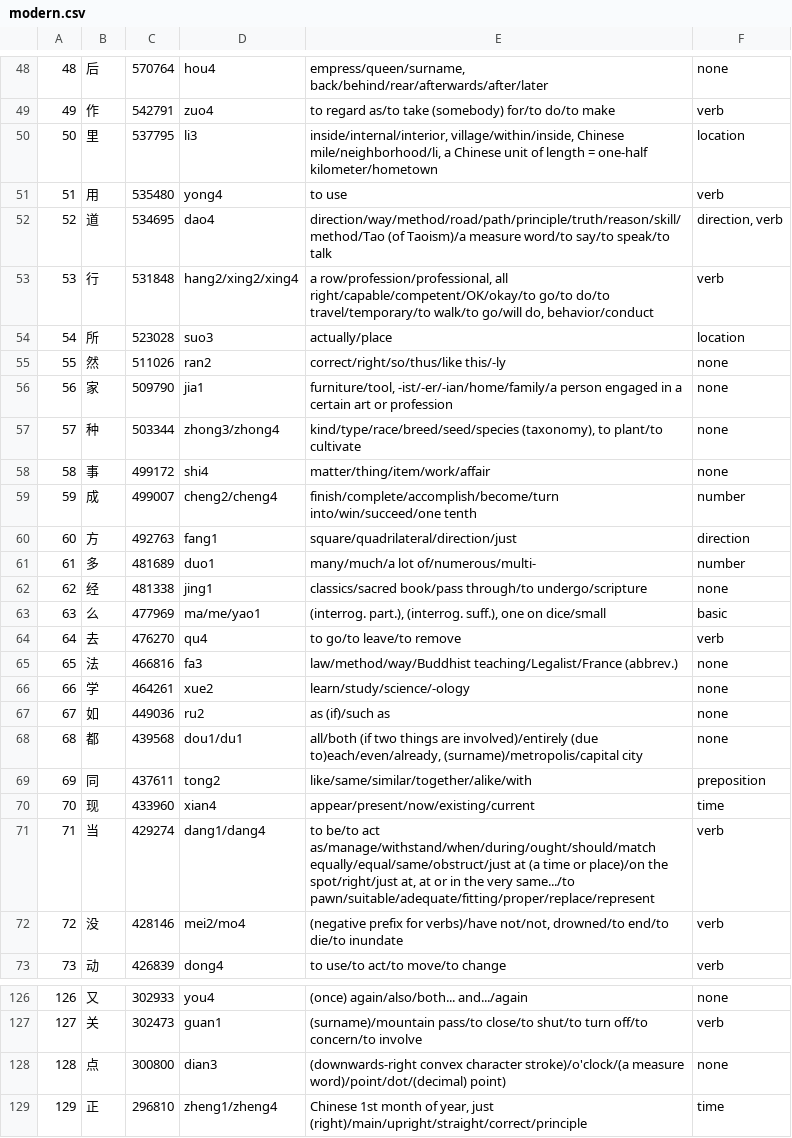
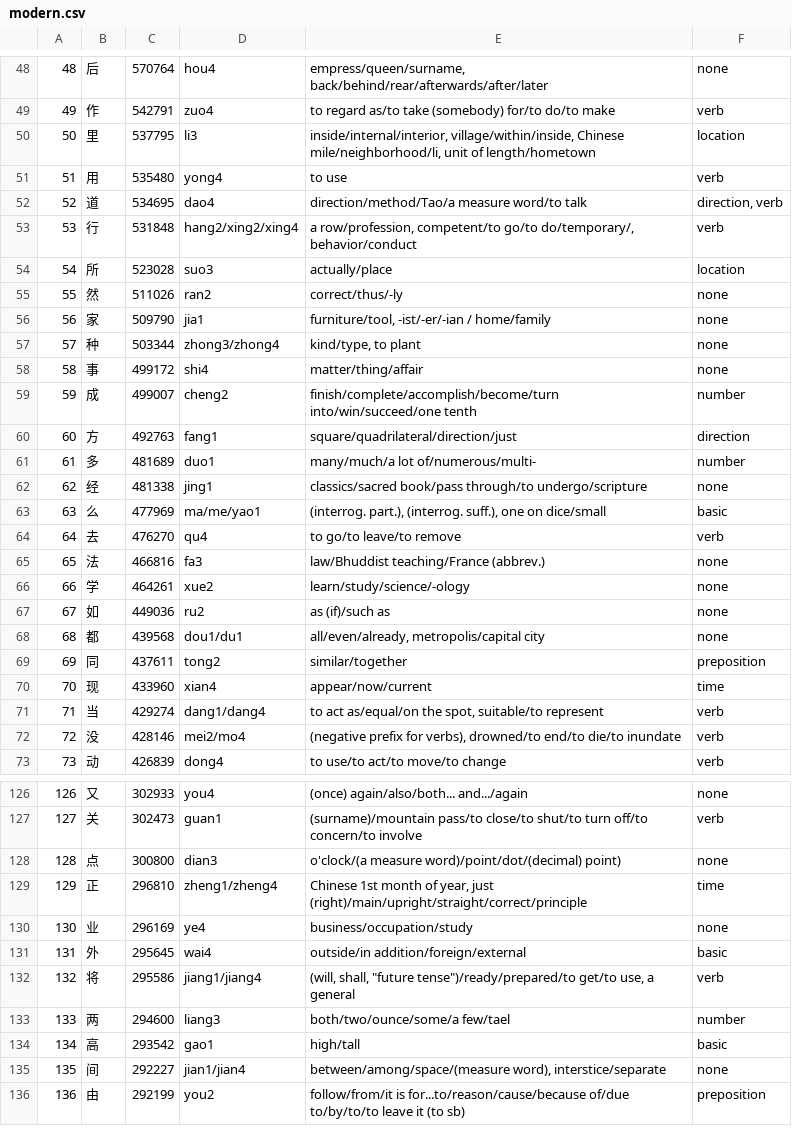
Before and after one commit to pbloem/Misc, a CSV file: Languages/src/main/resources/data/chinese/modern.csv, drawn as a sheet; only a part is shown, gaps mark what is left out; the shorter side is filled out with more unchanged rows; the diff covers the shown part only.

```diff
--- a/Languages/src/main/resources/data/chinese/modern.csv
+++ b/Languages/src/main/resources/data/chinese/modern.csv
@@ -49,12 +49,12 @@
 49,"作",542791,"zuo4","to regard as/to take (somebody) for/to do/to make","verb"
-50,"里",537795,"li3","inside/internal/interior, village/within/inside, Chinese mile/neighborhood/li, a Chinese unit of length = one-half kilometer/hometown","location"
+50,"里",537795,"li3","inside/internal/interior, village/within/inside, Chinese mile/neighborhood/li, unit of length/hometown","location"
 51,"用",535480,"yong4","to use","verb"
-52,"道",534695,"dao4","direction/way/method/road/path/principle/truth/reason/skill/method/Tao (of Taoism)/a measure word/to say/to speak/to talk","direction, verb"
-53,"行",531848,"hang2/xing2/xing4","a row/profession/professional, all right/capable/competent/OK/okay/to go/to do/to travel/temporary/to walk/to go/will do, behavior/conduct","verb"
+52,"道",534695,"dao4","direction/method/Tao/a measure word/to talk","direction, verb"
+53,"行",531848,"hang2/xing2/xing4","a row/profession, competent/to go/to do/temporary/, behavior/conduct","verb"
 54,"所",523028,"suo3","actually/place","location"
-55,"然",511026,"ran2","correct/right/so/thus/like this/-ly","none"
-56,"家",509790,"jia1","furniture/tool, -ist/-er/-ian/home/family/a person engaged in a certain art or profession","none"
-57,"种",503344,"zhong3/zhong4","kind/type/race/breed/seed/species (taxonomy), to plant/to cultivate","none"
-58,"事",499172,"shi4","matter/thing/item/work/affair","none"
-59,"成",499007,"cheng2/cheng4","finish/complete/accomplish/become/turn into/win/succeed/one tenth","number"
+55,"然",511026,"ran2","correct/thus/-ly","none"
+56,"家",509790,"jia1","furniture/tool, -ist/-er/-ian / home/family","none"
+57,"种",503344,"zhong3/zhong4","kind/type, to plant","none"
+58,"事",499172,"shi4","matter/thing/affair","none"
+59,"成",499007,"cheng2","finish/complete/accomplish/become/turn into/win/succeed/one tenth","number"
 60,"方",492763,"fang1","square/quadrilateral/direction/just","direction"
@@ -64,10 +64,10 @@
 64,"去",476270,"qu4","to go/to leave/to remove","verb"
-65,"法",466816,"fa3","law/method/way/Buddhist teaching/Legalist/France (abbrev.)","none"
+65,"法",466816,"fa3","law/Bhuddist teaching/France (abbrev.)","none"
 66,"学",464261,"xue2","learn/study/science/-ology","none"
 67,"如",449036,"ru2","as (if)/such as","none"
-68,"都",439568,"dou1/du1","all/both (if two things are involved)/entirely (due to)each/even/already, (surname)/metropolis/capital city","none"
-69,"同",437611,"tong2","like/same/similar/together/alike/with","preposition"
-70,"现",433960,"xian4","appear/present/now/existing/current","time"
-71,"当",429274,"dang1/dang4","to be/to act as/manage/withstand/when/during/ought/should/match equally/equal/same/obstruct/just at (a time or place)/on the spot/right/just at, at or in the very same.../to pawn/suitable/adequate/fitting/proper/replace/represent","verb"
-72,"没",428146,"mei2/mo4","(negative prefix for verbs)/have not/not, drowned/to end/to die/to inundate","verb"
+68,"都",439568,"dou1/du1","all/even/already, metropolis/capital city","none"
+69,"同",437611,"tong2","similar/together","preposition"
+70,"现",433960,"xian4","appear/now/current","time"
+71,"当",429274,"dang1/dang4","to act as/equal/on the spot, suitable/to represent","verb"
+72,"没",428146,"mei2/mo4","(negative prefix for verbs), drowned/to end/to die/to inundate","verb"
 73,"动",426839,"dong4","to use/to act/to move/to change","verb"
@@ -127,3 +127,3 @@
 127,"关",302473,"guan1","(surname)/mountain pass/to close/to shut/to turn off/to concern/to involve","verb"
-128,"点",300800,"dian3","(downwards-right convex character stroke)/o'clock/(a measure word)/point/dot/(decimal) point)","none"
+128,"点",300800,"dian3","o'clock/(a measure word)/point/dot/(decimal) point)","none"
 129,"正",296810,"zheng1/zheng4","Chinese 1st month of year, just (right)/main/upright/straight/correct/principle","time"
```
Also changed, not shown: 45 edited cells elsewhere in this file, 3 other files.
